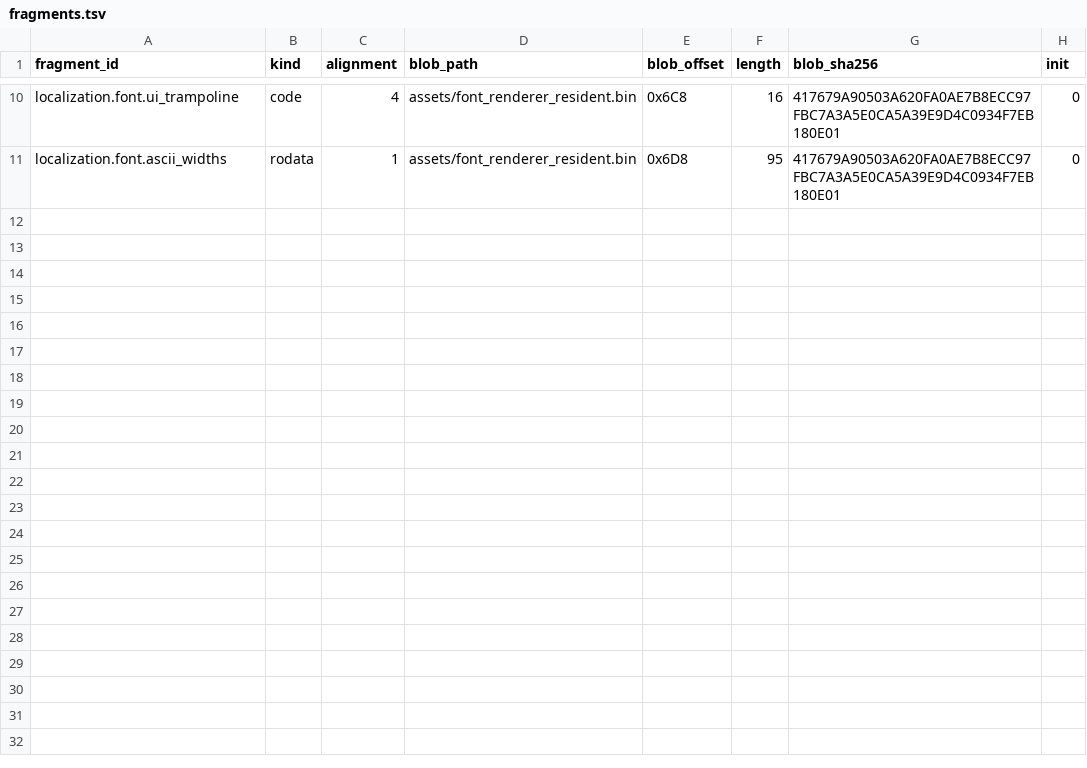
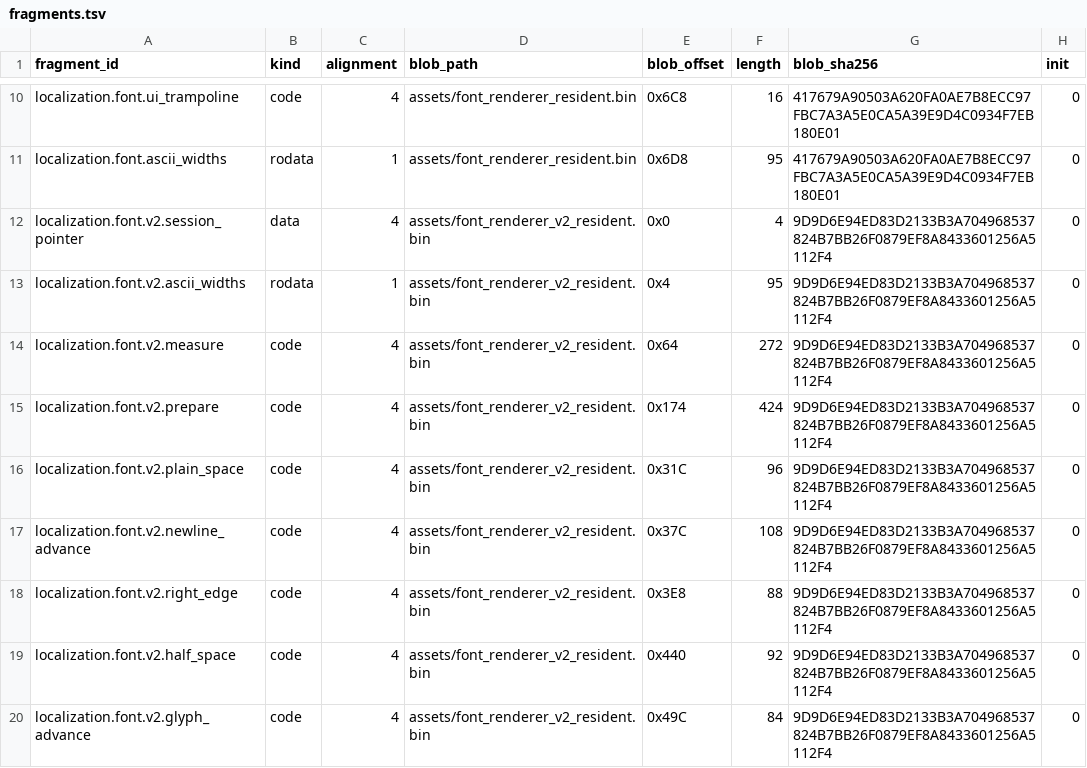
Before and after one commit to solid1353/NA2-Modding, a TSV file: na2_patcher/features/localization/resident_patcher/fragments.tsv, drawn as a sheet; only a part is shown, gaps mark what is left out; the diff names each change by its address in the sheet, - before the commit and + after, or states it on an @@ line.

Commit message:
[Font] Add isolated v2 layout core

```diff
--- a/na2_patcher/features/localization/resident_patcher/fragments.tsv
+++ b/na2_patcher/features/localization/resident_patcher/fragments.tsv
+row 12: localization.font.v2.session_pointer | data | 4 | assets/font_renderer_v2_resident.bin | 0x0 | 4 | 9D9D6E94ED83D2133B3A704968537824B7BB26F0879EF8A8433601256A5112F4 | 0
+row 13: localization.font.v2.ascii_widths | rodata | 1 | assets/font_renderer_v2_resident.bin | 0x4 | 95 | 9D9D6E94ED83D2133B3A704968537824B7BB26F0879EF8A8433601256A5112F4 | 0
+row 14: localization.font.v2.measure | code | 4 | assets/font_renderer_v2_resident.bin | 0x64 | 272 | 9D9D6E94ED83D2133B3A704968537824B7BB26F0879EF8A8433601256A5112F4 | 0
+row 15: localization.font.v2.prepare | code | 4 | assets/font_renderer_v2_resident.bin | 0x174 | 424 | 9D9D6E94ED83D2133B3A704968537824B7BB26F0879EF8A8433601256A5112F4 | 0
+row 16: localization.font.v2.plain_space | code | 4 | assets/font_renderer_v2_resident.bin | 0x31C | 96 | 9D9D6E94ED83D2133B3A704968537824B7BB26F0879EF8A8433601256A5112F4 | 0
+row 17: localization.font.v2.newline_advance | code | 4 | assets/font_renderer_v2_resident.bin | 0x37C | 108 | 9D9D6E94ED83D2133B3A704968537824B7BB26F0879EF8A8433601256A5112F4 | 0
+row 18: localization.font.v2.right_edge | code | 4 | assets/font_renderer_v2_resident.bin | 0x3E8 | 88 | 9D9D6E94ED83D2133B3A704968537824B7BB26F0879EF8A8433601256A5112F4 | 0
+row 19: localization.font.v2.half_space | code | 4 | assets/font_renderer_v2_resident.bin | 0x440 | 92 | 9D9D6E94ED83D2133B3A704968537824B7BB26F0879EF8A8433601256A5112F4 | 0
+row 20: localization.font.v2.glyph_advance | code | 4 | assets/font_renderer_v2_resident.bin | 0x49C | 84 | 9D9D6E94ED83D2133B3A704968537824B7BB26F0879EF8A8433601256A5112F4 | 0
```
Also changed, not shown: na2_patcher/features/localization/resident_patcher/edits.tsv, na2_patcher/features/localization/resident_patcher/patches.tsv, 7 other files.
